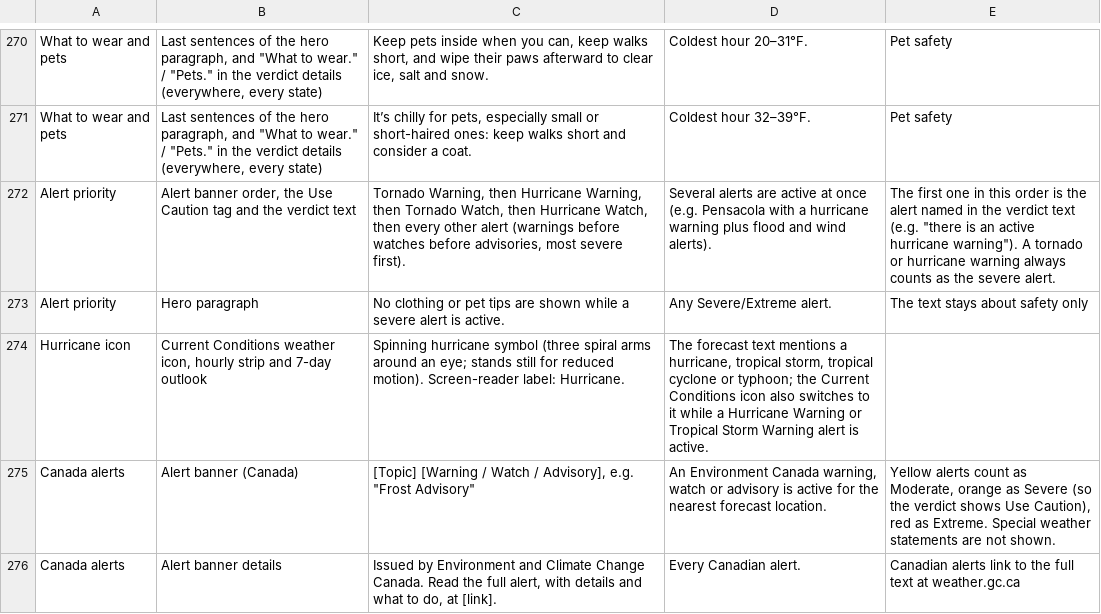
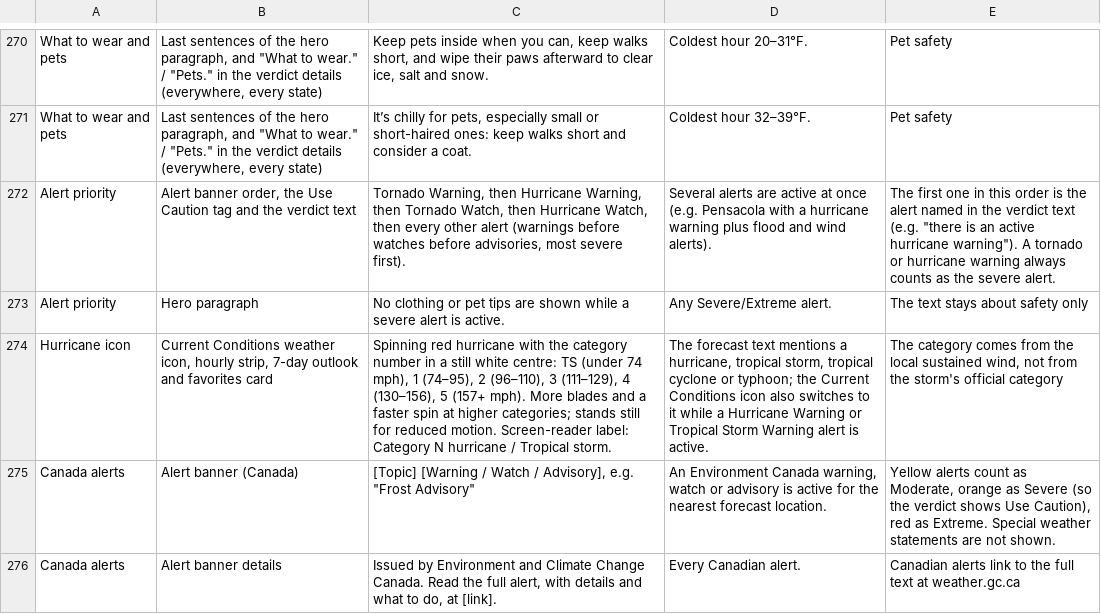
Before and after one commit to jeremyhamann87/Check-the-Wind, a CSV file: phrasing.csv, drawn as a sheet; only a part is shown, gaps mark what is left out; the diff names each change by its address in the sheet, - before the commit and + after, or states it on an @@ line.

```diff
--- a/phrasing.csv
+++ b/phrasing.csv
-B274: …icon, hourly strip and 7-day outlook
+B274: …icon, hourly strip, 7-day outlook and favorites card
-C274: Spinning hurricane symbol (three spiral arms around an eye; stands still for reduced motion). Screen-reader label: Hurricane.
+C274: Spinning red hurricane with the category number in a still white centre: TS (under 74 mph), 1 (74–95), 2 (96–110), 3 (111–129), 4 (130–156), 5 (157+ mph). More blades and a faster spin at higher categories; stands still for reduced motion. Screen-reader label: Category N hurricane / Tropical storm.
-E274: (empty)
+E274: The category comes from the local sustained wind, not from the storm's official category
```
Also changed, not shown: 2 other files.
